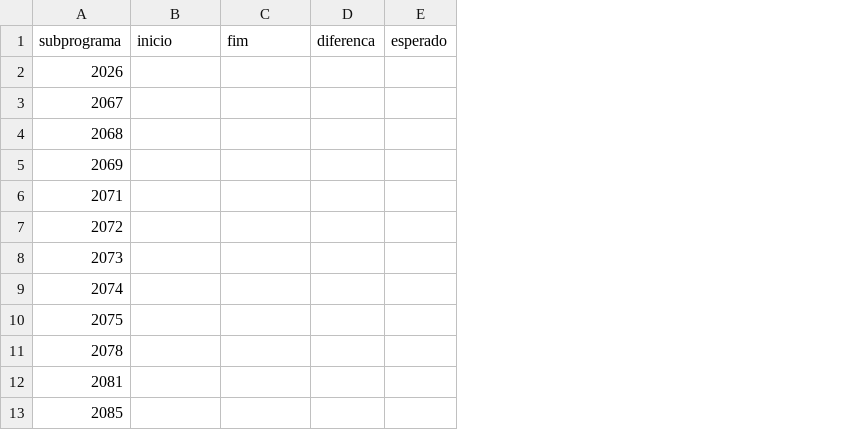
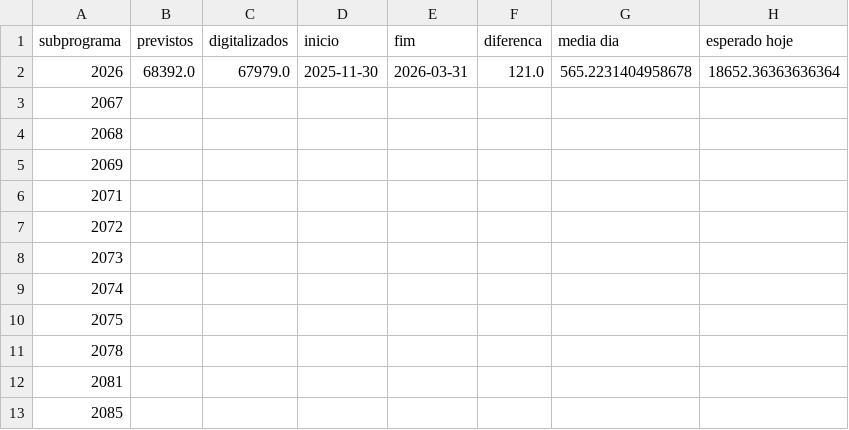
Before and after one commit to Deploy-dashboard/dashboard-monitoramento, a CSV file: datas.csv, drawn as a sheet; only a part is shown; removed rows and columns are numbered as before the commit, all else as after; the diff names each change by its address in the sheet, - before the commit and + after, or states it on an @@ line.

Commit message:
atualizando a aba de datas e corrigindo inconsistencias

```diff
--- a/datas.csv
+++ b/datas.csv
+column B (previstos), row 2: 68392.0
+column C (digitalizados), row 2: 67979.0
-column E (esperado), empty
+column G (media dia), row 2: 565.2231404958678
+column H (esperado hoje), row 2: 18652.36363636364
-D2 (inicio): (empty)
+D2 (inicio): 2025-11-30
-E2 (fim): (empty)
+E2 (fim): 2026-03-31
-F2 (diferenca): (empty)
+F2 (diferenca): 121.0
```
Also changed, not shown: 1 other file.
